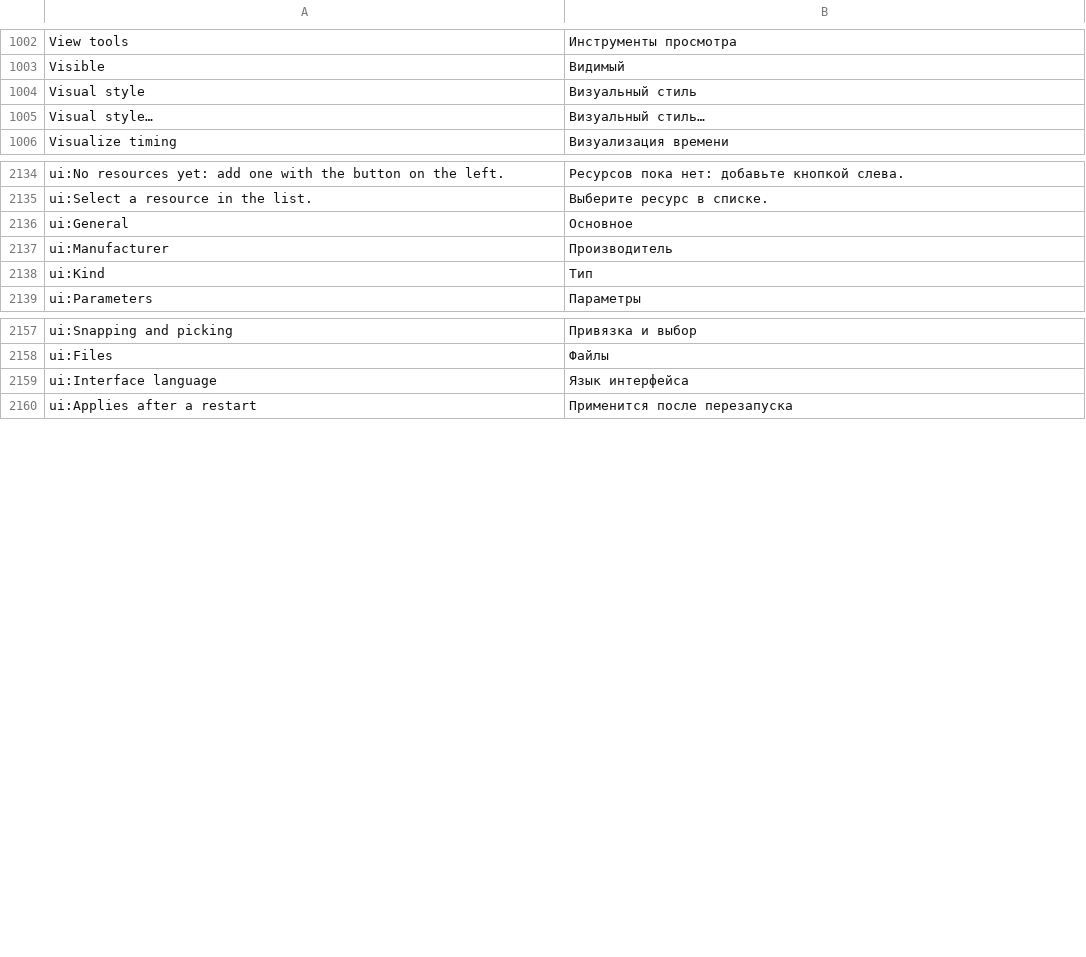
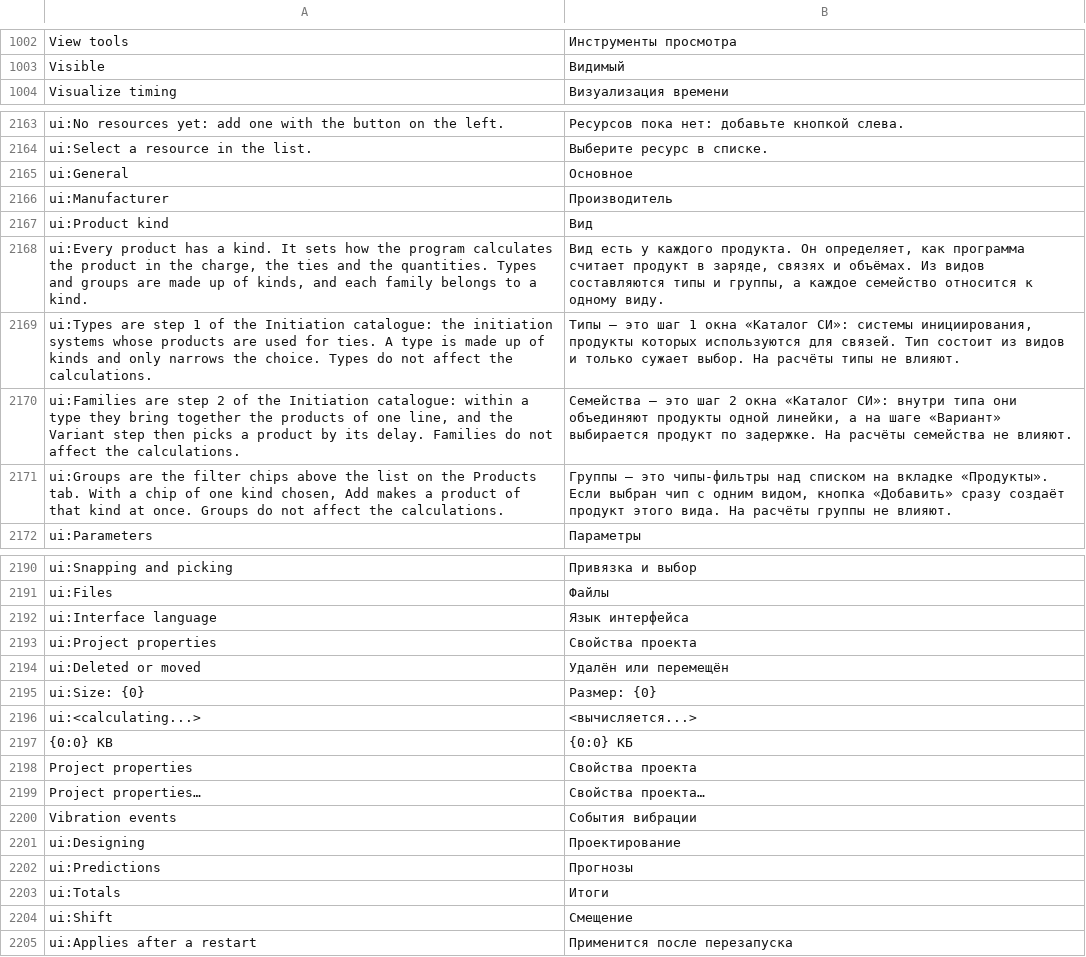
Before and after one commit to rootspain/bdsgnr, a TSV file: src/BlastDesigner.App/Services/ru.tsv, drawn as a sheet; only a part is shown, gaps mark what is left out; removed rows and columns are numbered as before the commit, all else as after; the diff covers the shown part only; the diff names each change by its address in the sheet, - before the commit and + after, or states it on an @@ line.

```diff
--- a/src/BlastDesigner.App/Services/ru.tsv
+++ b/src/BlastDesigner.App/Services/ru.tsv
-row 1004: Visual style | Визуальный стиль
-row 1005: Visual style… | Визуальный стиль…
-row 2138: ui:Kind | Тип
+row 2167: ui:Product kind | Вид
+row 2168: ui:Every product has a kind. It sets how the program calculates the product in the charge, the ties and the quantities. Types and groups are made up of kinds, and each family belongs to a kind. | Вид есть у каждого продукта. Он определяет, как программа считает продукт в заряде, связях и объёмах. Из видов составляются типы и группы, а каждое семейство относится к одному виду.
+row 2169: ui:Types are step 1 of the Initiation catalogue: the initiation systems whose products are used for ties. A type is made up of kinds and only narrows the choice. Types do not affect the calculations. | Типы — это шаг 1 окна «Каталог СИ»: системы инициирования, продукты которых используются для связей. Тип состоит из видов и только сужает выбор. На расчёты типы не влияют.
+row 2170: ui:Families are step 2 of the Initiation catalogue: within a type they bring together the products of one line, and the Variant step then picks a product by its delay. Families do not affect the calculations. | Семейства — это шаг 2 окна «Каталог СИ»: внутри типа они объединяют продукты одной линейки, а на шаге «Вариант» выбирается продукт по задержке. На расчёты семейства не влияют.
+row 2171: ui:Groups are the filter chips above the list on the Products tab. With a chip of one kind chosen, Add makes a product of that kind at once. Groups do not affect the calculations. | Группы — это чипы-фильтры над списком на вкладке «Продукты». Если выбран чип с одним видом, кнопка «Добавить» сразу создаёт продукт этого вида. На расчёты группы не влияют.
+row 2193: ui:Project properties | Свойства проекта
+row 2194: ui:Deleted or moved | Удалён или перемещён
+row 2195: ui:Size: {0} | Размер: {0}
+row 2196: ui:<calculating...> | <вычисляется...>
+row 2197: {0:0} KB | {0:0} КБ
+row 2198: Project properties | Свойства проекта
+row 2199: Project properties… | Свойства проекта…
+row 2200: Vibration events | События вибрации
+row 2201: ui:Designing | Проектирование
+row 2202: ui:Predictions | Прогнозы
+row 2203: ui:Totals | Итоги
+row 2204: ui:Shift | Смещение
```
Also changed, not shown: 32 added rows and 1 removed row elsewhere in this file, 45 other files.
